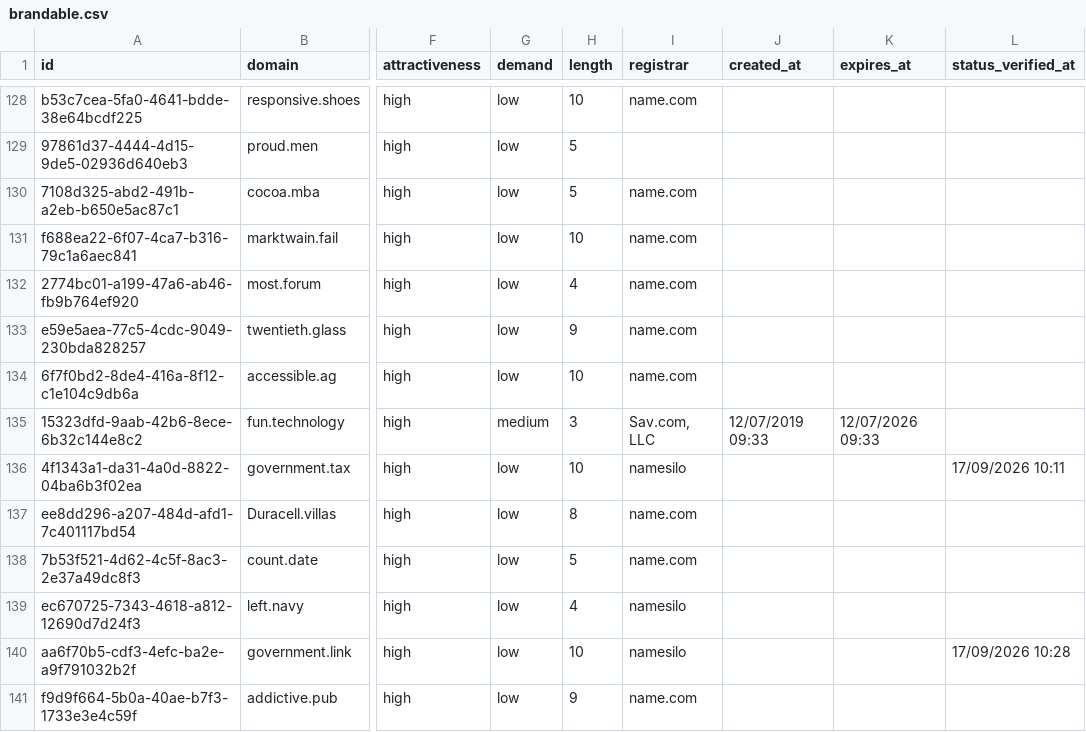
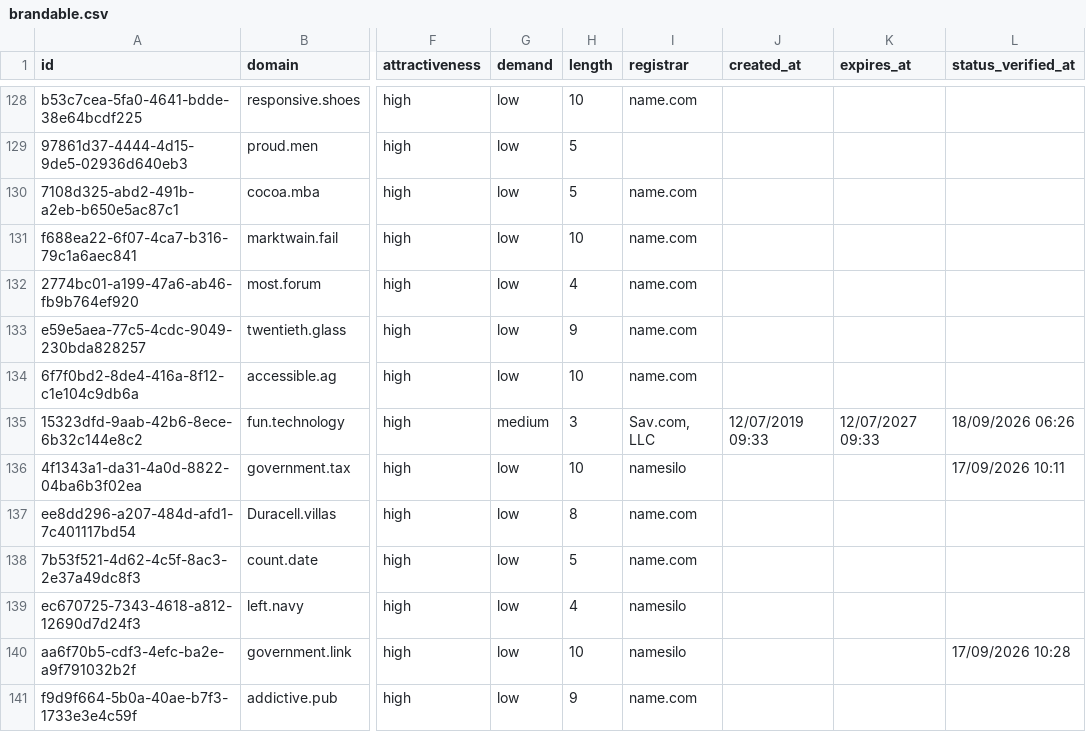
Before and after one commit to UniqueDomains/brandable-oneword-domains, a CSV file: brandable.csv, drawn as a sheet; only a part is shown, gaps mark what is left out; the diff names each change by its address in the sheet, - before the commit and + after, or states it on an @@ line.

Commit message:
Domains update

```diff
--- a/brandable.csv
+++ b/brandable.csv
-K135 (expires_at): 12/07/2026 09:33
+K135 (expires_at): 12/07/2027 09:33
-L135 (status_verified_at): (empty)
+L135 (status_verified_at): 18/09/2026 06:26
```
Also changed, not shown: 3 other files.
